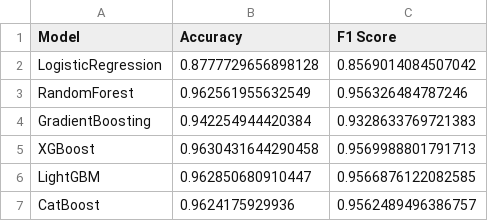
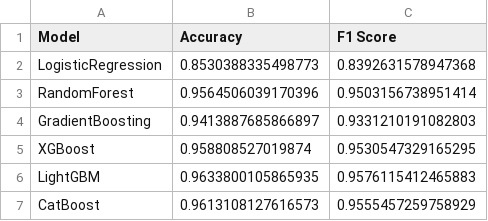
Before and after one commit to TejaswiPodilaGitUser/flight_predictions_project, a CSV file: results/passenger_model_results.csv, drawn as a sheet.

```diff
--- a/results/passenger_model_results.csv
+++ b/results/passenger_model_results.csv
@@ -1,7 +1,7 @@
 Model,Accuracy,F1 Score
-LogisticRegression,0.8777729656898128,0.8569014084507042
-RandomForest,0.962561955632549,0.956326484787246
-GradientBoosting,0.942254944420384,0.9328633769721383
-XGBoost,0.9630431644290458,0.9569988801791713
-LightGBM,0.962850680910447,0.9566876122082585
-CatBoost,0.9624175929936,0.9562489496386757
+LogisticRegression,0.8530388335498773,0.8392631578947368
+RandomForest,0.9564506039170396,0.9503156738951414
+GradientBoosting,0.9413887685866897,0.9331210191082803
+XGBoost,0.958808527019874,0.9530547329165295
+LightGBM,0.9633800105865935,0.9576115412465883
+CatBoost,0.9613108127616573,0.9555457259758929
```
Also changed, not shown: 8 other files.
